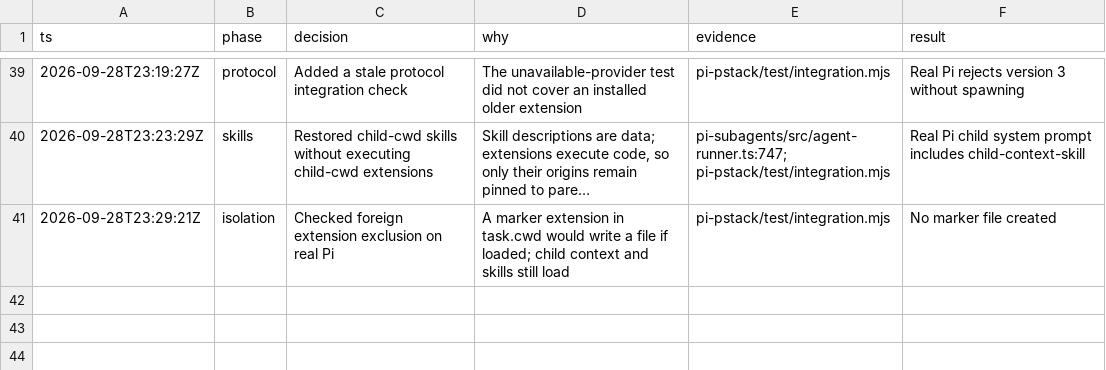
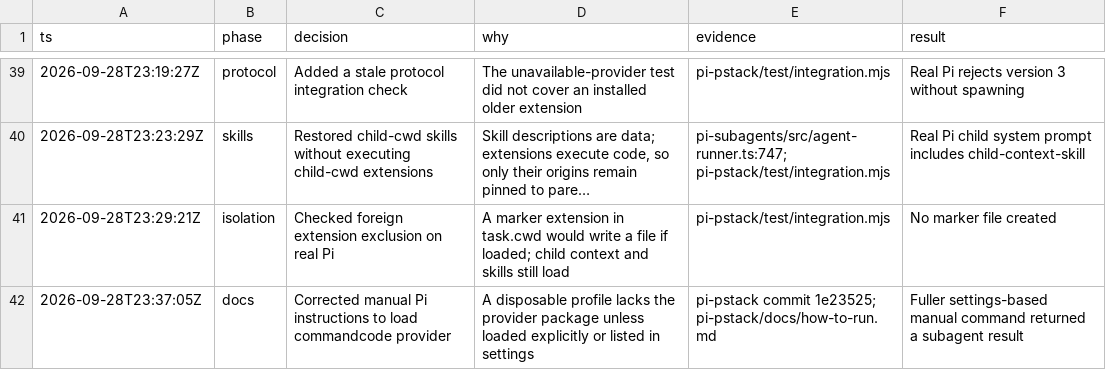
Before and after one commit to stefannovasky/pi-pstack, a TSV file: decisions.tsv, drawn as a sheet; only a part is shown, gaps mark what is left out; long unchanged cells end in …; the diff names each change by its address in the sheet, - before the commit and + after, or states it on an @@ line.

Commit message:
docs: record verified manual pi setup

```diff
--- a/decisions.tsv
+++ b/decisions.tsv
+row 42: 2026-09-28T23:37:05Z | docs | Corrected manual Pi instructions to load commandcode provider | A disposable profile lacks the provider package unless loaded explicitly or listed in settings | pi-pstack commit 1e23525; pi-pstack/docs/how-to-run.md | Fuller settings-based manual command returned a subagent result
```
